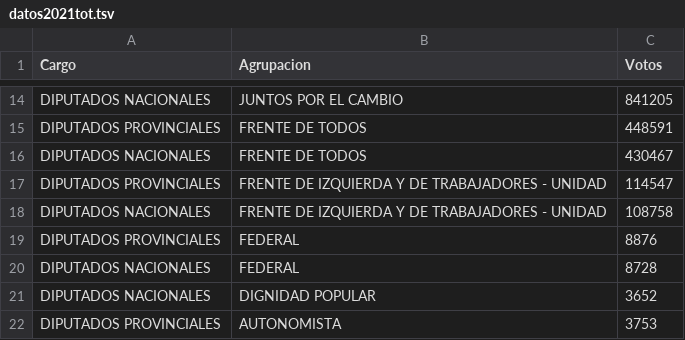
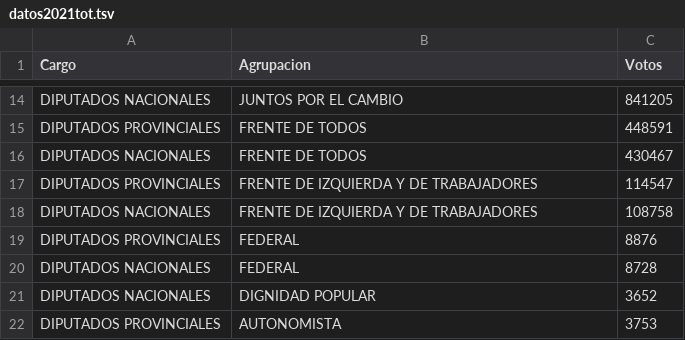
Before and after one commit to agusgonzalezc/infovis, a TSV file: tp/datos2021tot.tsv, drawn as a sheet; only a part is shown, gaps mark what is left out.

Commit message:
Update datos2021tot.tsv

```diff
--- a/tp/datos2021tot.tsv
+++ b/tp/datos2021tot.tsv
@@ -16,4 +16,4 @@ DIPUTADOS PROVINCIALES	FRENTE DE TODOS	448591
 DIPUTADOS NACIONALES	FRENTE DE TODOS	430467
-DIPUTADOS PROVINCIALES	FRENTE DE IZQUIERDA Y DE TRABAJADORES - UNIDAD	114547
-DIPUTADOS NACIONALES	FRENTE DE IZQUIERDA Y DE TRABAJADORES - UNIDAD	108758
+DIPUTADOS PROVINCIALES	FRENTE DE IZQUIERDA Y DE TRABAJADORES	114547
+DIPUTADOS NACIONALES	FRENTE DE IZQUIERDA Y DE TRABAJADORES	108758
 DIPUTADOS PROVINCIALES	FEDERAL	8876
```
